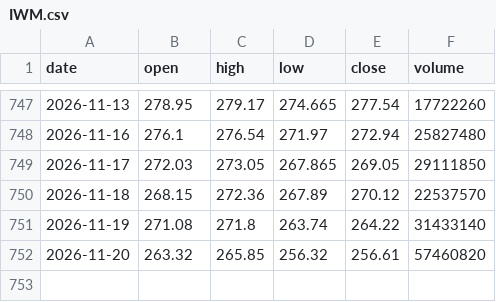
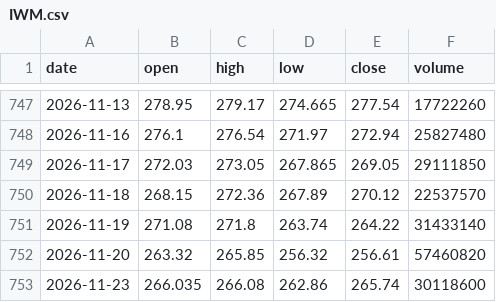
Before and after one commit to kirkwarren/CI_Test, a CSV file: data/IWM.csv, drawn as a sheet; only a part is shown, gaps mark what is left out.

```diff
--- a/data/IWM.csv
+++ b/data/IWM.csv
@@ -752 +752,2 @@ date,open,high,low,close,volume
 2026-11-20,263.32,265.85,256.32,256.61,57460820
+2026-11-23,266.035,266.08,262.86,265.74,30118600
```
Also changed, not shown: data/AAPL.csv, data/GOOGL.csv, 42 other files.
